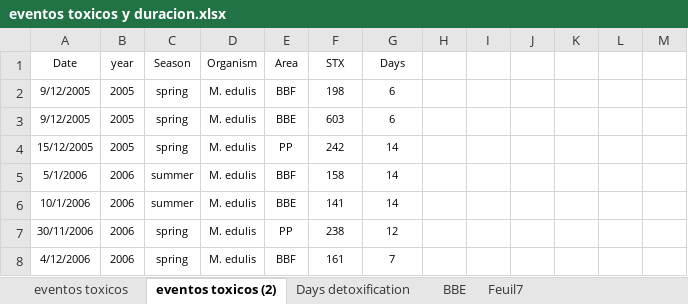
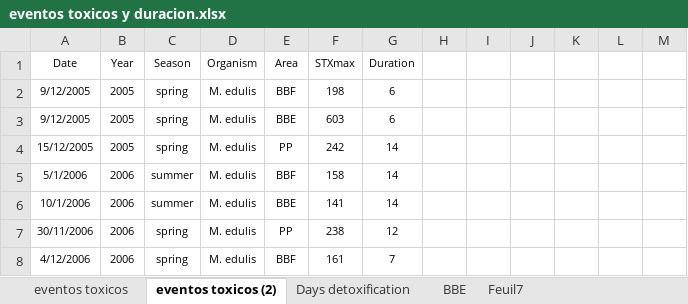
Before and after one commit to andycada/FANS, an Excel workbook: Data/eventos toxicos y duracion.xlsx, sheet eventos toxicos (2), drawn as a sheet; only a part is shown; values as stored, in another font and other column widths than the file's, no borders; charts and pictures not drawn; the diff names each change by its address in the sheet, - before the commit and + after, or states it on an @@ line.

```diff
--- a/Data/eventos toxicos y duracion.xlsx (sheet eventos toxicos (2))
+++ b/Data/eventos toxicos y duracion.xlsx (sheet eventos toxicos (2))
-B1: year
+B1: Year
-F1: STX
+F1: STXmax
-G1: Days
+G1: Duration
```
Also changed, not shown: sheet eventos toxicos, charts or pictures, Data/DETOX-filtrado.xlsx, Data/totalR.xlsx, 29 other files.
